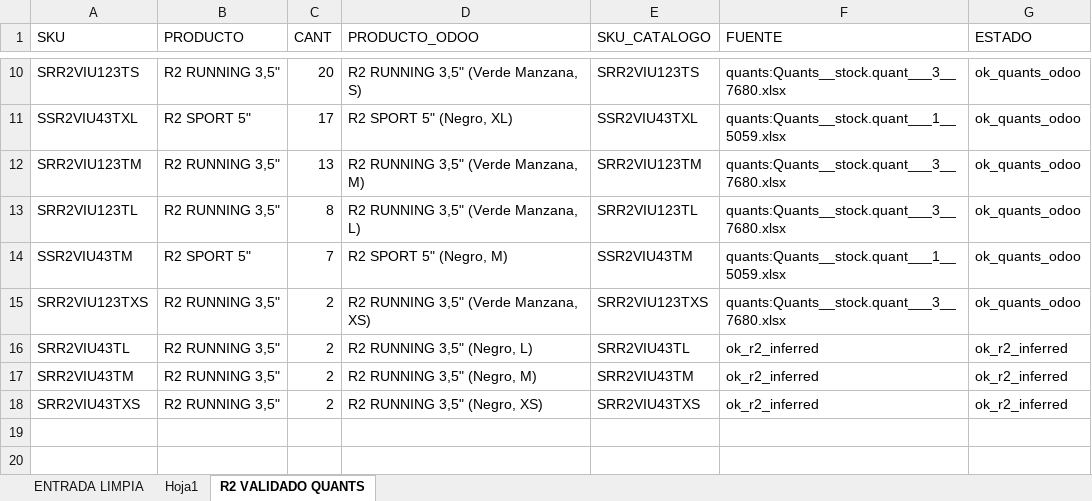
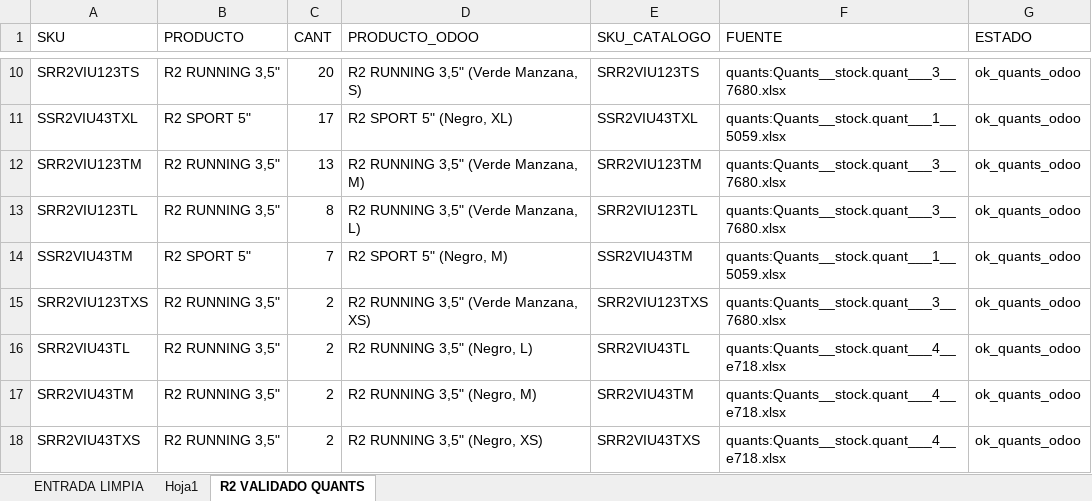
Before and after one commit to scm-svg/Data-Analyst, an Excel workbook: output/SKU_ENTRADA_ALMACEN_completado.xlsx, sheet R2 VALIDADO QUANTS, drawn as a sheet; only a part is shown, gaps mark what is left out; values as stored, in another font and other column widths than the file's, no borders; the diff names each change by its address in the sheet, - before the commit and + after, or states it on an @@ line.

```diff
--- a/output/SKU_ENTRADA_ALMACEN_completado.xlsx (sheet R2 VALIDADO QUANTS)
+++ b/output/SKU_ENTRADA_ALMACEN_completado.xlsx (sheet R2 VALIDADO QUANTS)
-F16:F18 (FUENTE): ok_r2_inferred
+F16:F18 (FUENTE): quants:Quants__stock.quant___4__e718.xlsx
-G16:G18 (ESTADO): ok_r2_inferred
+G16:G18 (ESTADO): ok_quants_odoo
```
Also changed, not shown: sheet Hoja1, 2 other files.
